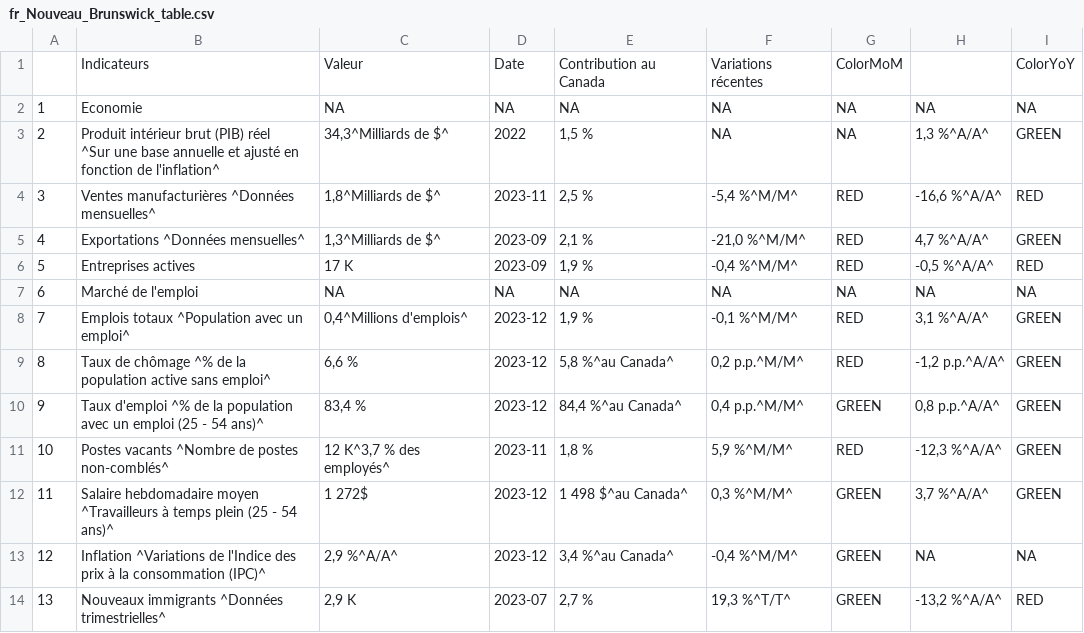
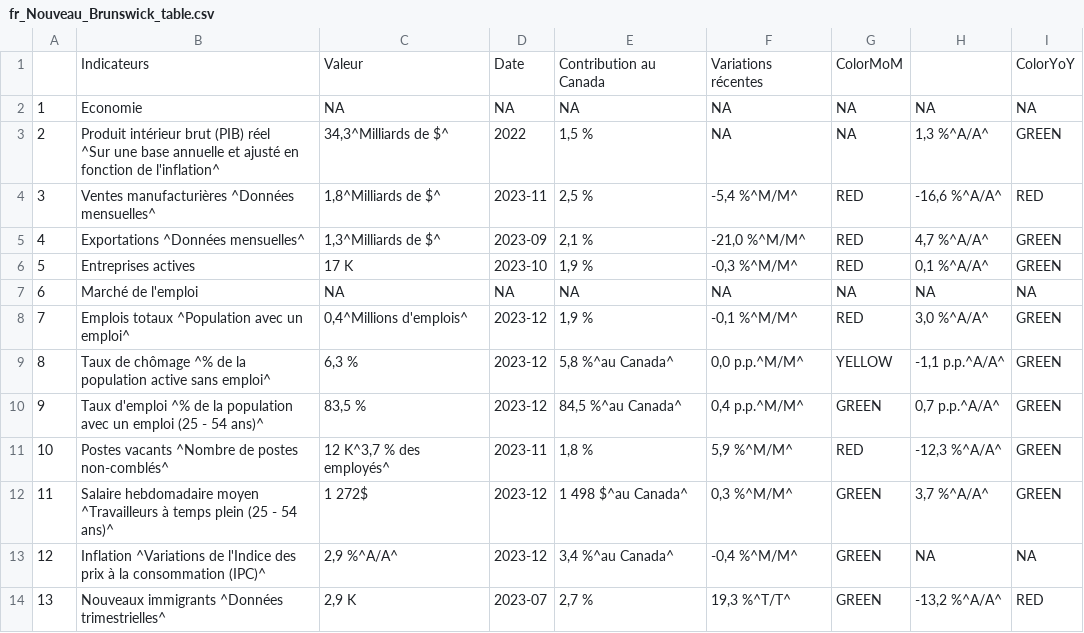
Before and after one commit to Dabra56/Economic_Dashboard, a CSV file: data/fr_Nouveau_Brunswick_table.csv, drawn as a sheet.

```diff
--- a/data/fr_Nouveau_Brunswick_table.csv
+++ b/data/fr_Nouveau_Brunswick_table.csv
@@ -6,7 +6,7 @@
 "4","Exportations ^Données mensuelles^","1,3^Milliards de $^","2023-09","2,1 %","-21,0 %^M/M^","RED","  4,7 %^A/A^","GREEN"
-"5","Entreprises actives","17 K","2023-09","1,9 %","-0,4 %^M/M^","RED"," -0,5 %^A/A^","RED"
+"5","Entreprises actives","17 K","2023-10","1,9 %","-0,3 %^M/M^","RED","  0,1 %^A/A^","GREEN"
 "6","Marché de l'emploi",NA,NA,NA,NA,NA,NA,NA
-"7","Emplois totaux ^Population avec un emploi^","0,4^Millions d'emplois^","2023-12","1,9 %"," -0,1 %^M/M^","RED","  3,1 %^A/A^","GREEN"
-"8","Taux de chômage ^% de la population active sans emploi^"," 6,6 %","2023-12","5,8 %^au Canada^"," 0,2 p.p.^M/M^","RED","-1,2 p.p.^A/A^","GREEN"
-"9","Taux d'emploi ^% de la population avec un emploi (25 - 54 ans)^","83,4 %","2023-12","84,4 %^au Canada^"," 0,4 p.p.^M/M^","GREEN","  0,8 p.p.^A/A^","GREEN"
+"7","Emplois totaux ^Population avec un emploi^","0,4^Millions d'emplois^","2023-12","1,9 %"," -0,1 %^M/M^","RED","  3,0 %^A/A^","GREEN"
+"8","Taux de chômage ^% de la population active sans emploi^"," 6,3 %","2023-12","5,8 %^au Canada^"," 0,0 p.p.^M/M^","YELLOW","-1,1 p.p.^A/A^","GREEN"
+"9","Taux d'emploi ^% de la population avec un emploi (25 - 54 ans)^","83,5 %","2023-12","84,5 %^au Canada^"," 0,4 p.p.^M/M^","GREEN","  0,7 p.p.^A/A^","GREEN"
 "10","Postes vacants ^Nombre de postes non-comblés^","12 K^3,7 % des employés^","2023-11","1,8 %","  5,9 %^M/M^","RED","-12,3 %^A/A^","GREEN"
```
Also changed, not shown: data/businesses.csv, data/fr_Ile_Prince_Edouard_table.csv, 26 other files.
